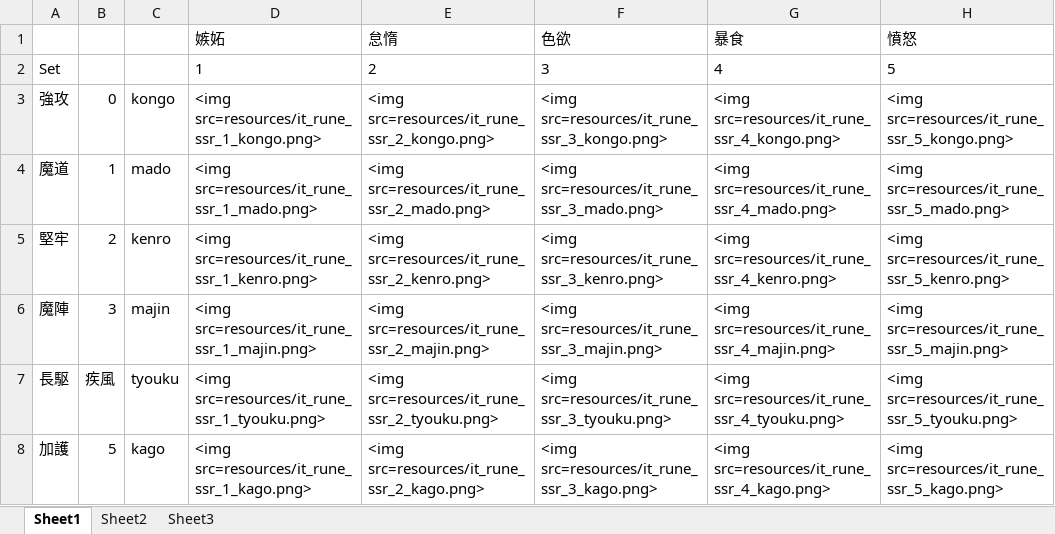
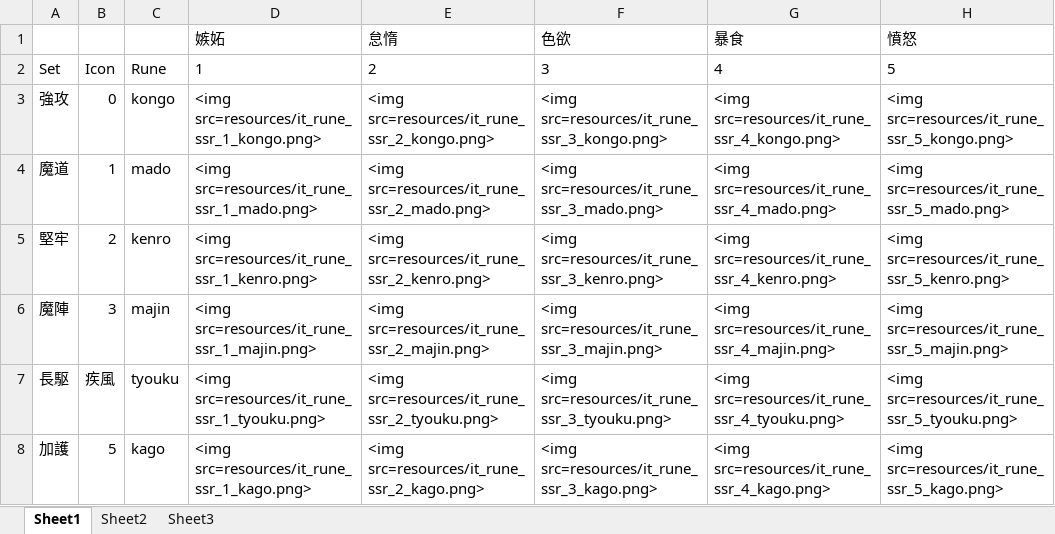
Before and after one commit to Snowdome/tagatame, an Excel workbook: runes/matrix.xlsx, sheet Sheet1, drawn as a sheet; only a part is shown; values as stored, in another font and other column widths than the file's, no borders; the diff names each change by its address in the sheet, - before the commit and + after, or states it on an @@ line.

Commit message:
v200301b
Updated mementos and exQuest for 200301 update.
New feature; rune emulator
Minor update on script

```diff
--- a/runes/matrix.xlsx (sheet Sheet1)
+++ b/runes/matrix.xlsx (sheet Sheet1)
-B2: (empty)
+B2: Icon
-C2: (empty)
+C2: Rune
```
Also changed, not shown: exQuest.xlsx, 31 other files.
